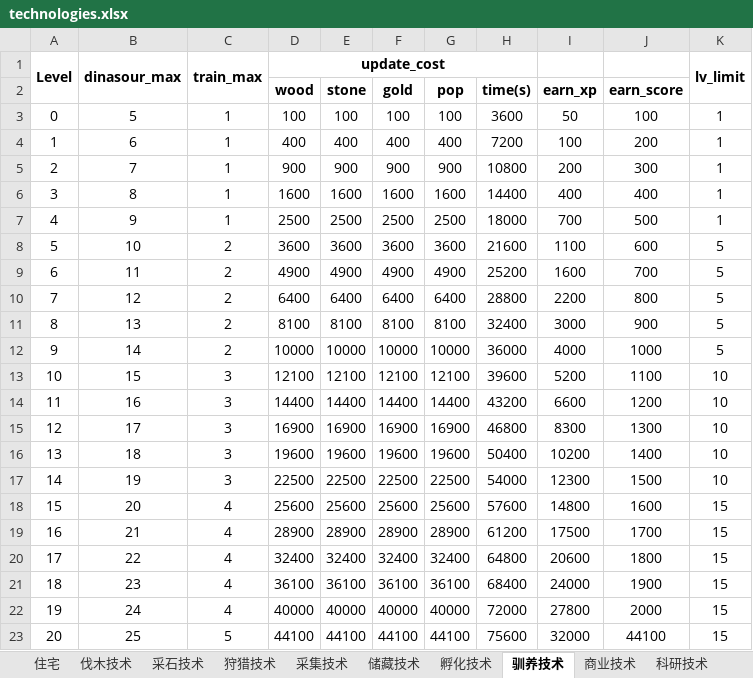
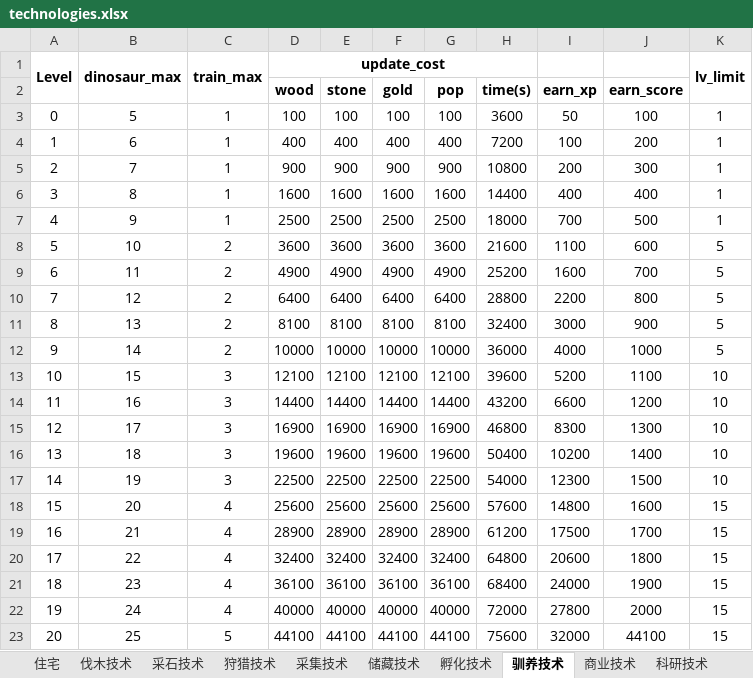
Before and after one commit to gaofeiii/Dino.game-server, an Excel workbook: const/game_numerics/technologies.xlsx, sheet 驯养技术, drawn as a sheet; values as stored, in another font and other column widths than the file's, no borders; the diff names each change by its address in the sheet, - before the commit and + after, or states it on an @@ line.

Commit message:
Add techs const.

```diff
--- a/const/game_numerics/technologies.xlsx (sheet 驯养技术)
+++ b/const/game_numerics/technologies.xlsx (sheet 驯养技术)
-B1: dinasour_max
+B1: dinosaur_max
```
Also changed, not shown: 5 other files.
